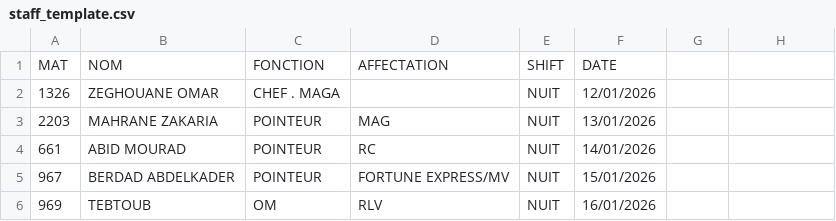
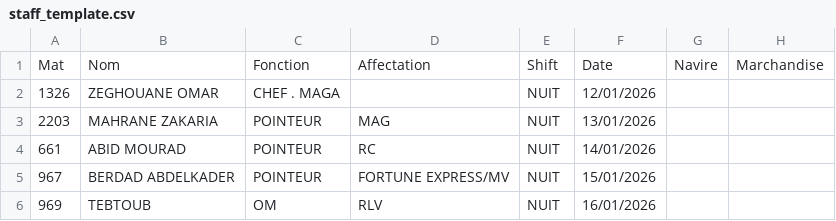
Before and after one commit to devmanro/epj_streamlit, a CSV file: assets/templates/staff_template.csv, drawn as a sheet; only a part is shown; removed rows and columns are numbered as before the commit, all else as after; the diff names each change by its address in the sheet, - before the commit and + after, or states it on an @@ line.

Commit message:
staff manager

```diff
--- a/assets/templates/staff_template.csv
+++ b/assets/templates/staff_template.csv
-row 1: MAT | NOM | FONCTION | AFFECTATION | SHIFT | DATE
+row 1: Mat | Nom | Fonction | Affectation | Shift | Date | Navire | Marchandise
```
Also changed, not shown: 1 other file.
